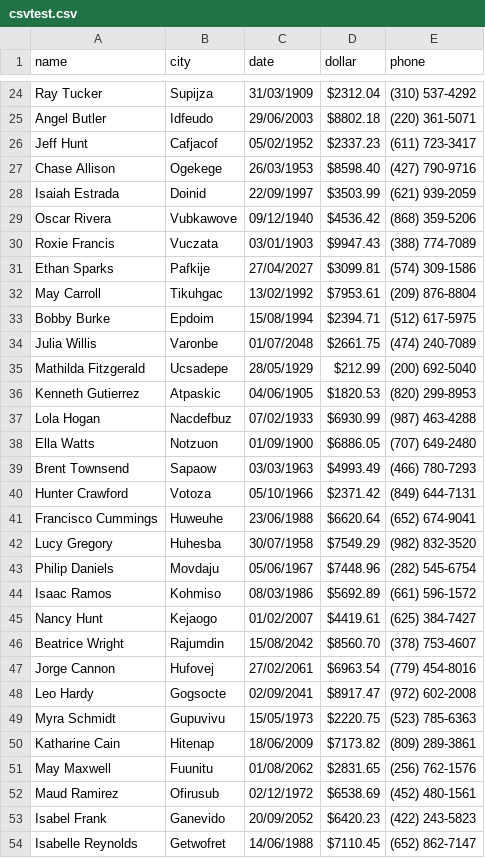
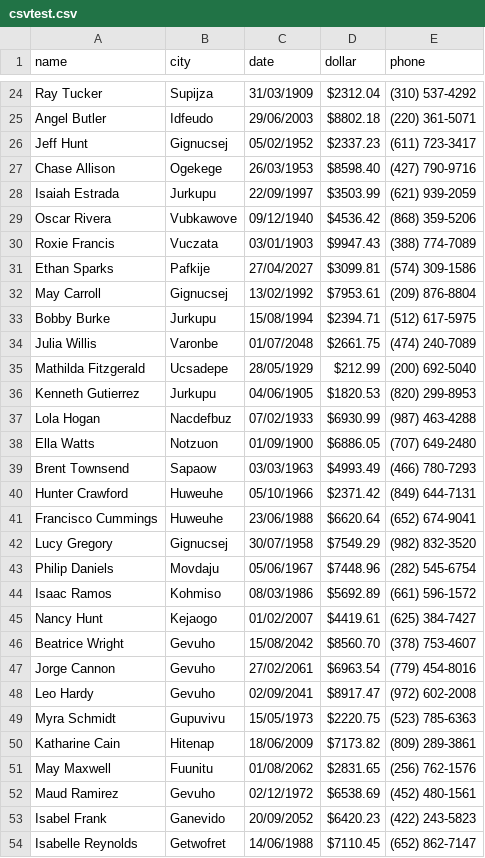
Before and after one commit to djw-m/csvtestdata, a CSV file: csvtest.csv, drawn as a sheet; only a part is shown, gaps mark what is left out; the diff covers the shown part only.

```diff
--- a/csvtest.csv
+++ b/csvtest.csv
@@ -25,5 +25,5 @@ Ray Tucker,Supijza,31/03/1909,$2312.04,(310) 537-4292
 Angel Butler,Idfeudo,29/06/2003,$8802.18,(220) 361-5071
-Jeff Hunt,Cafjacof,05/02/1952,$2337.23,(611) 723-3417
+Jeff Hunt,Gignucsej,05/02/1952,$2337.23,(611) 723-3417
 Chase Allison,Ogekege,26/03/1953,$8598.40,(427) 790-9716
-Isaiah Estrada,Doinid,22/09/1997,$3503.99,(621) 939-2059
+Isaiah Estrada,Jurkupu,22/09/1997,$3503.99,(621) 939-2059
 Oscar Rivera,Vubkawove,09/12/1940,$4536.42,(868) 359-5206
@@ -31,7 +31,7 @@ Roxie Francis,Vuczata,03/01/1903,$9947.43,(388) 774-7089
 Ethan Sparks,Pafkije,27/04/2027,$3099.81,(574) 309-1586
-May Carroll,Tikuhgac,13/02/1992,$7953.61,(209) 876-8804
-Bobby Burke,Epdoim,15/08/1994,$2394.71,(512) 617-5975
+May Carroll,Gignucsej,13/02/1992,$7953.61,(209) 876-8804
+Bobby Burke,Jurkupu,15/08/1994,$2394.71,(512) 617-5975
 Julia Willis,Varonbe,01/07/2048,$2661.75,(474) 240-7089
 Mathilda Fitzgerald,Ucsadepe,28/05/1929,$212.99,(200) 692-5040
-Kenneth Gutierrez,Atpaskic,04/06/1905,$1820.53,(820) 299-8953
+Kenneth Gutierrez,Jurkupu,04/06/1905,$1820.53,(820) 299-8953
 Lola Hogan,Nacdefbuz,07/02/1933,$6930.99,(987) 463-4288
@@ -39,5 +39,5 @@ Ella Watts,Notzuon,01/09/1900,$6886.05,(707) 649-2480
 Brent Townsend,Sapaow,03/03/1963,$4993.49,(466) 780-7293
-Hunter Crawford,Votoza,05/10/1966,$2371.42,(849) 644-7131
+Hunter Crawford,Huweuhe,05/10/1966,$2371.42,(849) 644-7131
 Francisco Cummings,Huweuhe,23/06/1988,$6620.64,(652) 674-9041
-Lucy Gregory,Huhesba,30/07/1958,$7549.29,(982) 832-3520
+Lucy Gregory,Gignucsej,30/07/1958,$7549.29,(982) 832-3520
 Philip Daniels,Movdaju,05/06/1967,$7448.96,(282) 545-6754
@@ -45,5 +45,5 @@ Isaac Ramos,Kohmiso,08/03/1986,$5692.89,(661) 596-1572
 Nancy Hunt,Kejaogo,01/02/2007,$4419.61,(625) 384-7427
-Beatrice Wright,Rajumdin,15/08/2042,$8560.70,(378) 753-4607
-Jorge Cannon,Hufovej,27/02/2061,$6963.54,(779) 454-8016
-Leo Hardy,Gogsocte,02/09/2041,$8917.47,(972) 602-2008
+Beatrice Wright,Gevuho,15/08/2042,$8560.70,(378) 753-4607
+Jorge Cannon,Gevuho,27/02/2061,$6963.54,(779) 454-8016
+Leo Hardy,Gevuho,02/09/2041,$8917.47,(972) 602-2008
 Myra Schmidt,Gupuvivu,15/05/1973,$2220.75,(523) 785-6363
@@ -51,3 +51,3 @@ Katharine Cain,Hitenap,18/06/2009,$7173.82,(809) 289-3861
 May Maxwell,Fuunitu,01/08/2062,$2831.65,(256) 762-1576
-Maud Ramirez,Ofirusub,02/12/1972,$6538.69,(452) 480-1561
+Maud Ramirez,Gevuho,02/12/1972,$6538.69,(452) 480-1561
 Isabel Frank,Ganevido,20/09/2052,$6420.23,(422) 243-5823
```
Also changed, not shown: 22 edited cells elsewhere in this file.
